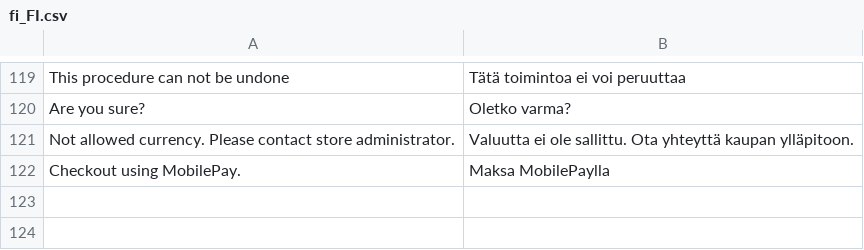
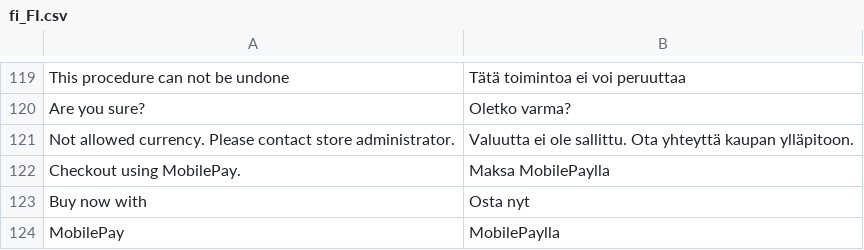
Before and after one commit to vippsas/vipps-magento, a CSV file: i18n/fi_FI.csv, drawn as a sheet; only a part is shown, gaps mark what is left out; the diff names each change by its address in the sheet, - before the commit and + after, or states it on an @@ line.

Commit message:
VIPPS-38: localized Vipps/MobilePay Express buttons (#211)
Localized Express shortcut button images (Vipps EN/NO/SE, MobilePay DK/EN/FI) with matching styles and translations. Resolves the SVG via the asset repository so it works for both app/code and Composer installs, and fixes Danish locale matching. Bumps version to 3.0.1.

```diff
--- a/i18n/fi_FI.csv
+++ b/i18n/fi_FI.csv
+row 123: Buy now with | Osta nyt
+row 124: MobilePay | MobilePaylla
```
Also changed, not shown: i18n/da_DK.csv, i18n/nb_NO.csv, 12 other files.
